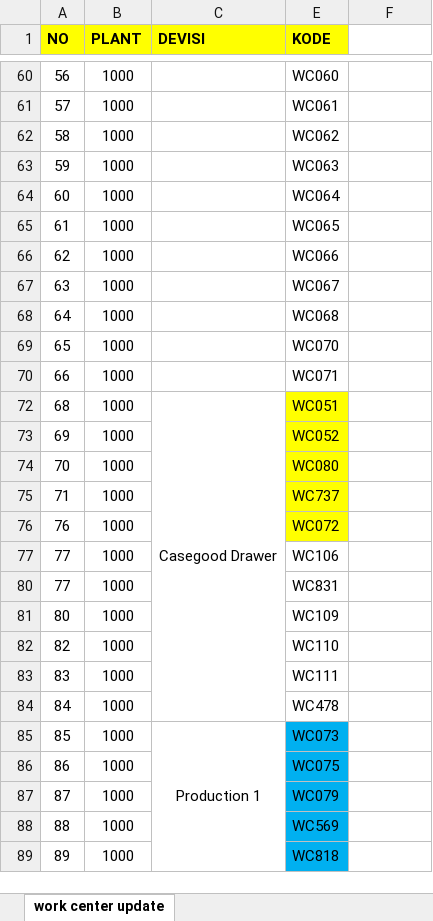
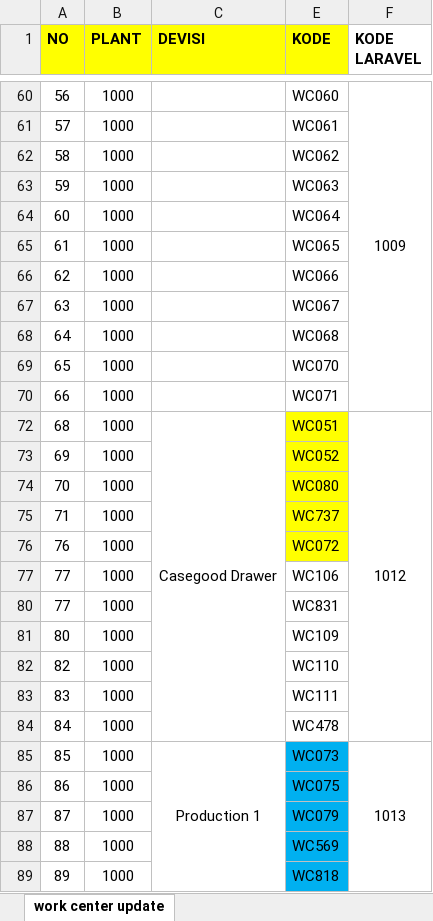
Before and after one commit to DewandraR/Monitoring-KPI, an Excel workbook: DEVISI.xlsx, sheet work center update, drawn as a sheet; only a part is shown, gaps mark what is left out; values as stored, in another font and other column widths than the file's, no borders; the diff covers the shown part only; the diff names each change by its address in the sheet, - before the commit and + after, or states it on an @@ line.

Commit message:
ADD API FOR POST AND LARAVEL CODE

```diff
--- a/DEVISI.xlsx (sheet work center update)
+++ b/DEVISI.xlsx (sheet work center update)
-F1: (empty)
+F1: KODE LARAVEL
-F60 (KODE LARAVEL): (empty)
+F60 (KODE LARAVEL): 1009
+F60:F70 merged
-F72 (KODE LARAVEL): (empty)
+F72 (KODE LARAVEL): 1012
+F72:F84 merged
-F85 (KODE LARAVEL): (empty)
+F85 (KODE LARAVEL): 1013
+F85:F91 merged
```
Also changed, not shown: 55 edited cells and merged cells elsewhere in this sheet, 4 other files.
